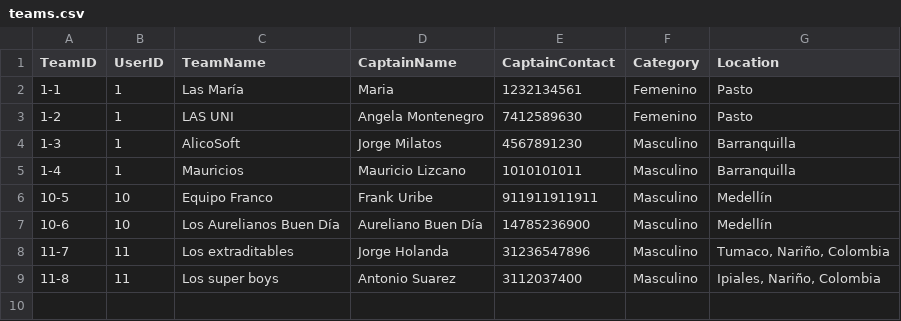
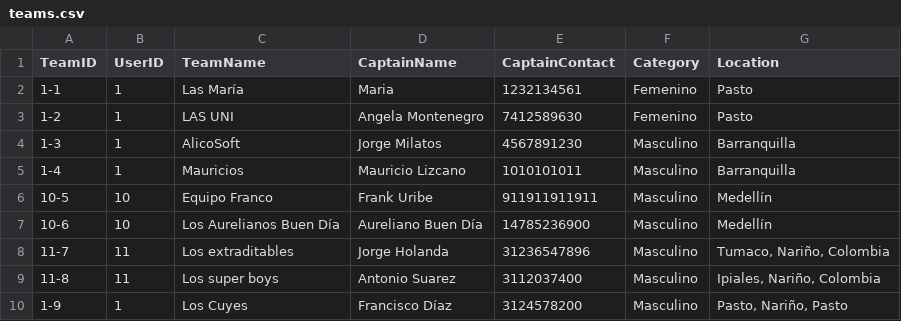
Before and after one commit to AlbeiroBurbanoTobar/ppi_dai_BURBANOaj, a CSV file: teams.csv, drawn as a sheet.

```diff
--- a/teams.csv
+++ b/teams.csv
@@ -9 +9,2 @@ TeamID,UserID,TeamName,CaptainName,CaptainContact,Category,Location
 11-8,11,Los  super boys,Antonio Suarez,3112037400,Masculino,"Ipiales, Nariño, Colombia"
+1-9,1,Los Cuyes,Francisco Díaz,3124578200,Masculino,"Pasto, Nariño, Pasto"
```
Also changed, not shown: 4 other files.
